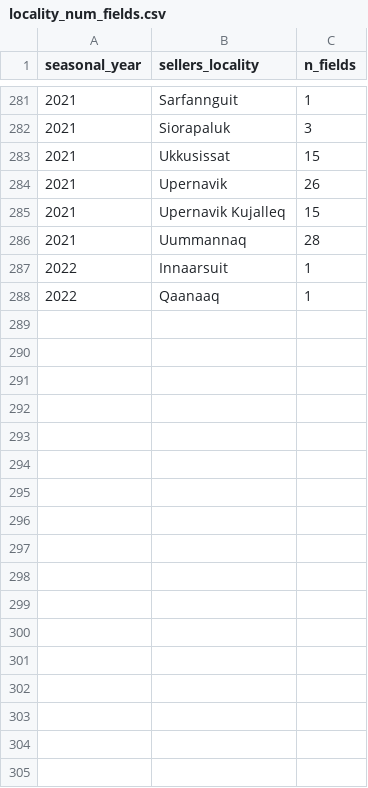
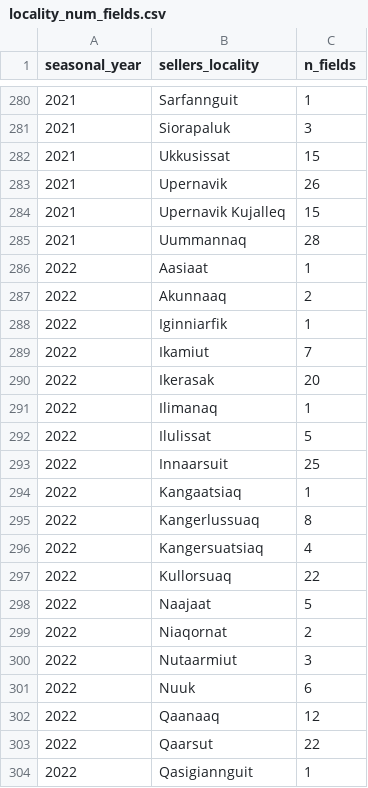
Before and after one commit to huntersnyder/seaicefishing, a CSV file: data/derived/locality_num_fields.csv, drawn as a sheet; only a part is shown, gaps mark what is left out; the diff covers the shown part only.

```diff
--- a/data/derived/locality_num_fields.csv
+++ b/data/derived/locality_num_fields.csv
@@ -286,3 +285,20 @@ seasonal_year,sellers_locality,n_fields
 2021,Uummannaq,28
-2022,Innaarsuit,1
-2022,Qaanaaq,1
+2022,Aasiaat,1
+2022,Akunnaaq,2
+2022,Iginniarfik,1
+2022,Ikamiut,7
+2022,Ikerasak,20
+2022,Ilimanaq,1
+2022,Ilulissat,5
+2022,Innaarsuit,25
+2022,Kangaatsiaq,1
+2022,Kangerlussuaq,8
+2022,Kangersuatsiaq,4
+2022,Kullorsuaq,22
+2022,Naajaat,5
+2022,Niaqornat,2
+2022,Nutaarmiut,3
+2022,Nuuk,6
+2022,Qaanaaq,12
+2022,Qaarsut,22
+2022,Qasigiannguit,1
```
Also changed, not shown: 11 added rows, 1 removed row and 6 edited cells elsewhere in this file, data/derived/field_code_ice_season_length.csv, data/derived/locality_seasons.csv, 10 other files.
